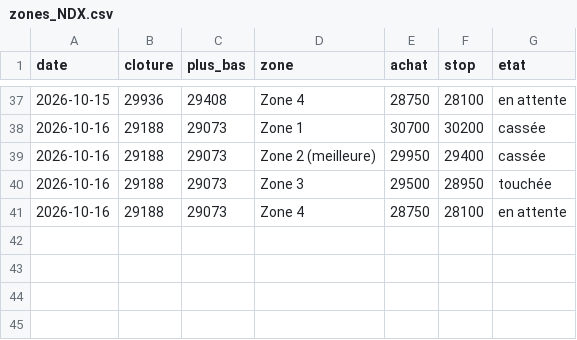
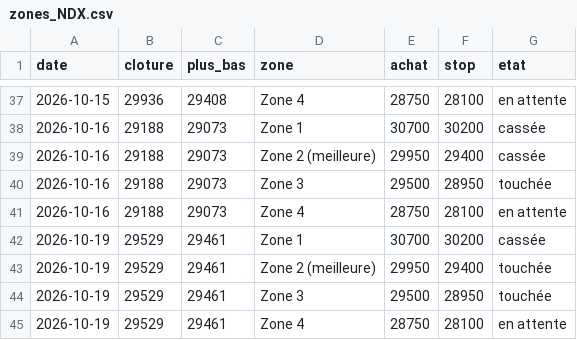
Before and after one commit to zdmooc/trading-perso, a CSV file: reports/zones_NDX.csv, drawn as a sheet; only a part is shown, gaps mark what is left out.

```diff
--- a/reports/zones_NDX.csv
+++ b/reports/zones_NDX.csv
@@ -41 +41,5 @@ date,cloture,plus_bas,zone,achat,stop,etat
 2026-10-16,29188,29073,Zone 4,28750,28100,en attente
+2026-10-19,29529,29461,Zone 1,30700,30200,cassée
+2026-10-19,29529,29461,Zone 2 (meilleure),29950,29400,touchée
+2026-10-19,29529,29461,Zone 3,29500,28950,touchée
+2026-10-19,29529,29461,Zone 4,28750,28100,en attente
```
Also changed, not shown: 6 other files.
